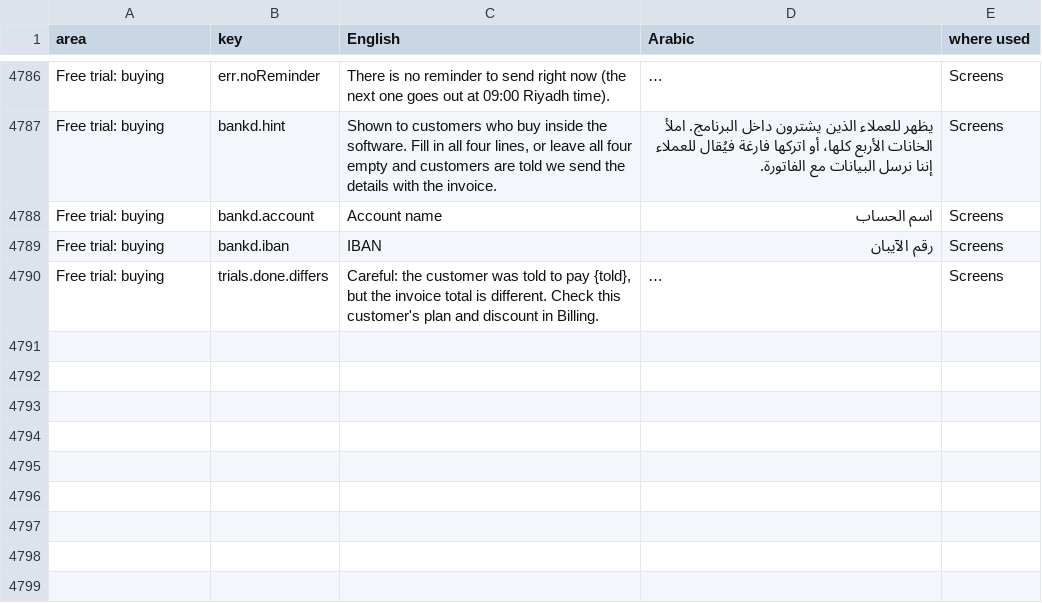
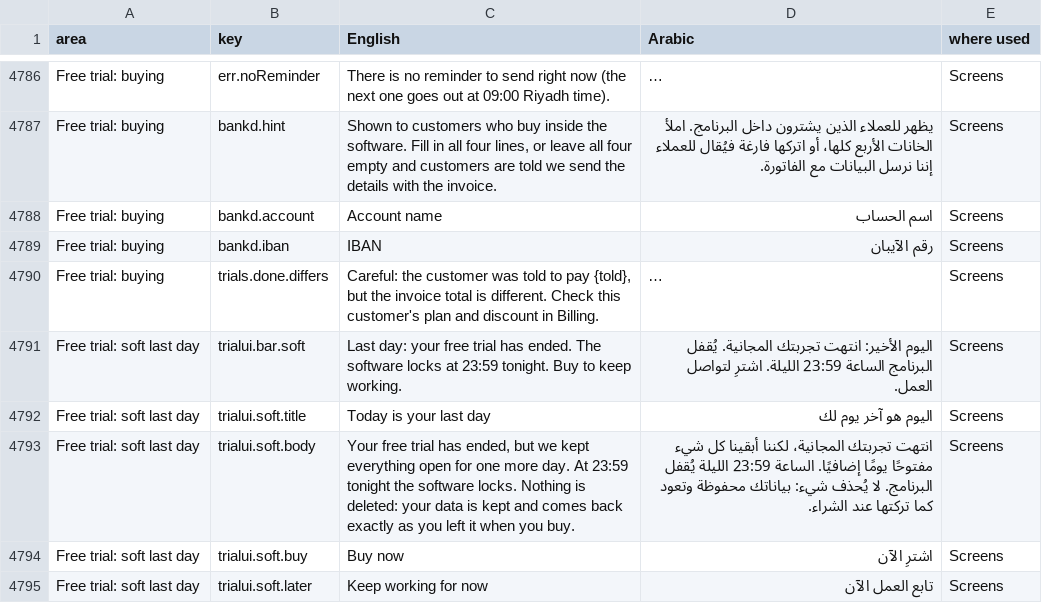
Before and after one commit to SheikhSiyaf/SheikhSiyaf, a CSV file: docs/ARABIC_TEXT_REVIEW.csv, drawn as a sheet; only a part is shown, gaps mark what is left out; long unchanged cells end in …; the diff names each change by its address in the sheet, - before the commit and + after, or states it on an @@ line.

```diff
--- a/docs/ARABIC_TEXT_REVIEW.csv
+++ b/docs/ARABIC_TEXT_REVIEW.csv
+row 4791: Free trial: soft last day | trialui.bar.soft | Last day: your free trial has ended. The software locks at 23:59 tonight. Buy to keep working. | اليوم الأخير: انتهت تجربتك المجانية. يُقفل البرنامج الساعة 23:59 الليلة. اشترِ لتواصل العمل. | Screens
+row 4792: Free trial: soft last day | trialui.soft.title | Today is your last day | اليوم هو آخر يوم لك | Screens
+row 4793: Free trial: soft last day | trialui.soft.body | Your free trial has ended, but we kept everything open for one more day. At 23:59 tonight the software locks. Nothing is deleted: your data is kept and comes back exactly as you left it when you buy. | انتهت تجربتك المجانية، لكننا أبقينا كل شيء مفتوحًا يومًا إضافيًا. الساعة 23:59 الليلة يُقفل البرنامج. لا يُحذف شيء: بياناتك محفوظة وتعود كما تركتها عند الشراء. | Screens
+row 4794: Free trial: soft last day | trialui.soft.buy | Buy now | اشترِ الآن | Screens
+row 4795: Free trial: soft last day | trialui.soft.later | Keep working for now | تابع العمل الآن | Screens
```
Also changed, not shown: 11 other files.
